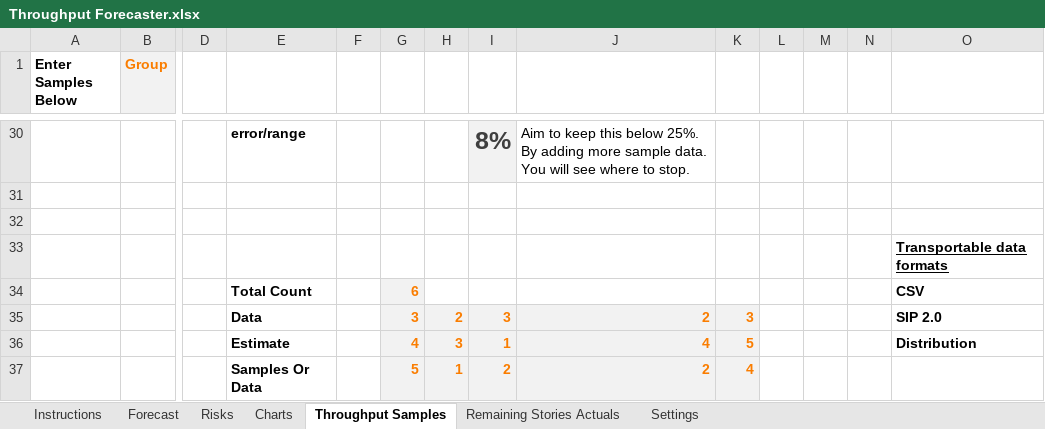
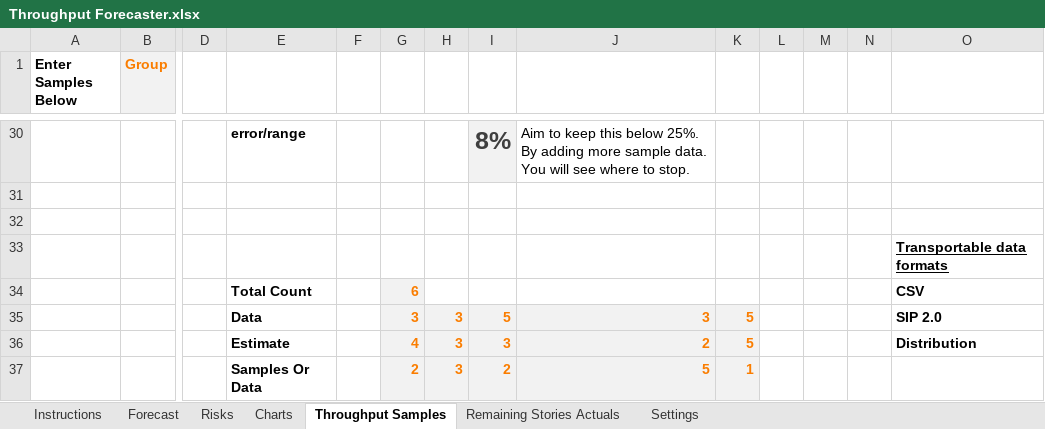
Before and after one commit to FocusedObjective/FocusedObjective.Resources, an Excel workbook: Spreadsheets/Throughput Forecaster.xlsx, sheet Throughput Samples, drawn as a sheet; only a part is shown, gaps mark what is left out; values as stored, in another font and other column widths than the file's, no borders; charts and pictures not drawn; removed rows and columns are numbered as before the commit, all else as after; rows hold the shown columns only; the diff names each change by its address in the sheet, - before the commit and + after, or states it on an @@ line.

```diff
--- a/Spreadsheets/Throughput Forecaster.xlsx (sheet Throughput Samples)
+++ b/Spreadsheets/Throughput Forecaster.xlsx (sheet Throughput Samples)
-H35: 2
+H35: 3
-I35: 3
+I35: 5
-J35: 2
+J35: 3
-K35: 3
+K35: 5
-I36: 1
+I36: 3
-J36: 4
+J36: 2
-row 37:  |  |  | Samples Or Data |  | 5 | 1 | 2 | 2 | 4
+row 37:  |  |  | Samples Or Data |  | 2 | 3 | 2 | 5 | 1
```
Also changed, not shown: sheet Charts, sheet Forecast, sheet Risks, formulas that keep their value, charts or pictures, Spreadsheets/Planning Sankey.xlsm, 18 other files.
